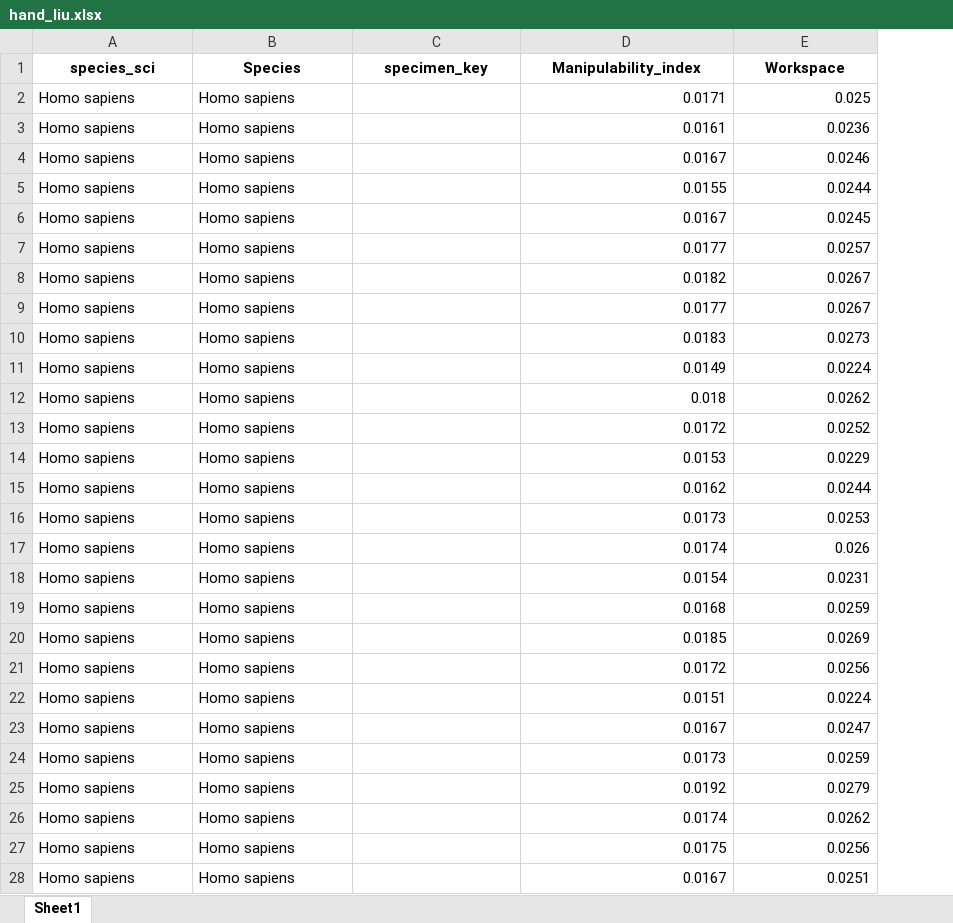
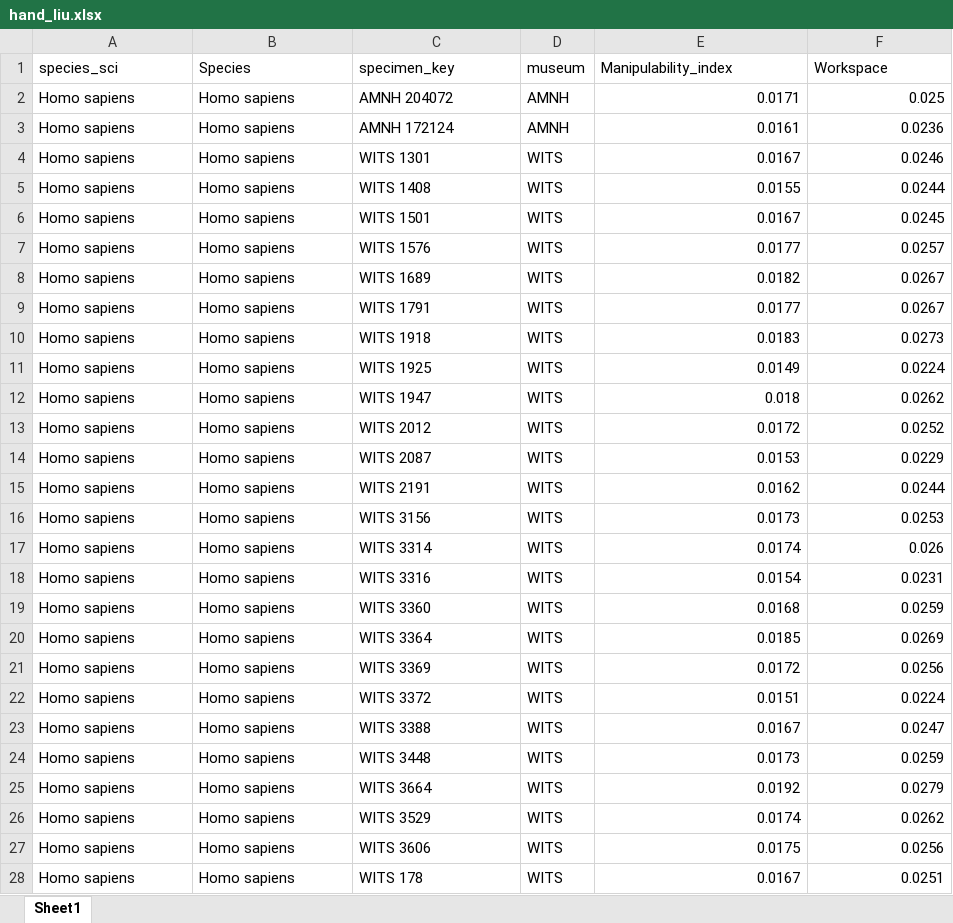
Before and after one commit to AleAliSousa/Evo-M1-Trait-Data, an Excel workbook: ____EvoM1_TraitTable/hand_liu.xlsx, sheet Sheet1, drawn as a sheet; only a part is shown; values as stored, in another font and other column widths than the file's, no borders; addresses are those after the commit; the diff covers the shown part only; the diff names each change by its address in the sheet, - before the commit and + after, or states it on an @@ line.

```diff
--- a/____EvoM1_TraitTable/hand_liu.xlsx (sheet Sheet1)
+++ b/____EvoM1_TraitTable/hand_liu.xlsx (sheet Sheet1)
+column D (museum), rows 2-28: AMNH | AMNH | WITS | WITS | WITS | WITS | WITS | WITS | WITS | WITS | WITS | WITS | WITS | WITS | WITS | WITS | WITS | WITS | WITS | WITS | WITS | WITS | WITS | WITS | WITS | WITS | WITS
@@ A1:C1 bold: on → off, alignment: center → left @@
@@ E1:F1 bold: on → off, alignment: center → left @@
-C2 (specimen_key): (empty)
+C2 (specimen_key): AMNH 204072
-C3 (specimen_key): (empty)
+C3 (specimen_key): AMNH 172124
-C4 (specimen_key): (empty)
+C4 (specimen_key): WITS 1301
-C5 (specimen_key): (empty)
+C5 (specimen_key): WITS 1408
-C6 (specimen_key): (empty)
+C6 (specimen_key): WITS 1501
-C7 (specimen_key): (empty)
+C7 (specimen_key): WITS 1576
-C8 (specimen_key): (empty)
+C8 (specimen_key): WITS 1689
-C9 (specimen_key): (empty)
+C9 (specimen_key): WITS 1791
-C10 (specimen_key): (empty)
+C10 (specimen_key): WITS 1918
-C11 (specimen_key): (empty)
+C11 (specimen_key): WITS 1925
-C12 (specimen_key): (empty)
+C12 (specimen_key): WITS 1947
-C13 (specimen_key): (empty)
+C13 (specimen_key): WITS 2012
-C14 (specimen_key): (empty)
+C14 (specimen_key): WITS 2087
-C15 (specimen_key): (empty)
+C15 (specimen_key): WITS 2191
-C16 (specimen_key): (empty)
+C16 (specimen_key): WITS 3156
-C17 (specimen_key): (empty)
+C17 (specimen_key): WITS 3314
-C18 (specimen_key): (empty)
+C18 (specimen_key): WITS 3316
-C19 (specimen_key): (empty)
+C19 (specimen_key): WITS 3360
-C20 (specimen_key): (empty)
+C20 (specimen_key): WITS 3364
-C21 (specimen_key): (empty)
+C21 (specimen_key): WITS 3369
-C22 (specimen_key): (empty)
+C22 (specimen_key): WITS 3372
-C23 (specimen_key): (empty)
+C23 (specimen_key): WITS 3388
-C24 (specimen_key): (empty)
+C24 (specimen_key): WITS 3448
-C25 (specimen_key): (empty)
+C25 (specimen_key): WITS 3664
-C26 (specimen_key): (empty)
+C26 (specimen_key): WITS 3529
-C27 (specimen_key): (empty)
+C27 (specimen_key): WITS 3606
-C28 (specimen_key): (empty)
+C28 (specimen_key): WITS 178
```
Also changed, not shown: 110 edited cells elsewhere in this sheet, Seymour_etal_2017/Seymour_etal_2017_TableS1_snapshot.xlsx, __ReadMe.xlsx, 25 other files.
